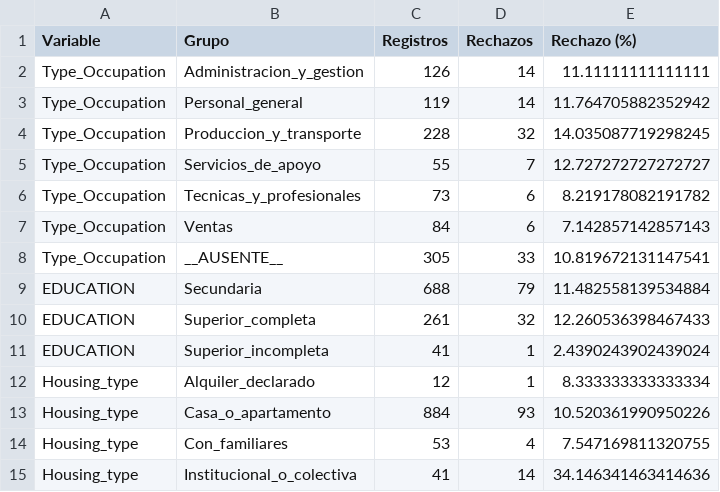
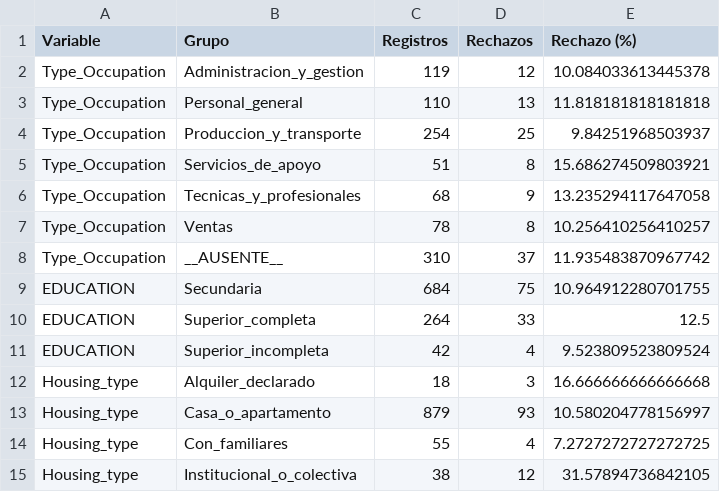
Before and after one commit to toni-oc/clasificacion-solicitudes-tarjeta, a CSV file: reports/resumen_agrupaciones_entrenamiento.csv, drawn as a sheet.

```diff
--- a/reports/resumen_agrupaciones_entrenamiento.csv
+++ b/reports/resumen_agrupaciones_entrenamiento.csv
@@ -1,15 +1,15 @@
 Variable,Grupo,Registros,Rechazos,Rechazo (%)
-Type_Occupation,Administracion_y_gestion,126,14,11.11111111111111
-Type_Occupation,Personal_general,119,14,11.764705882352942
-Type_Occupation,Produccion_y_transporte,228,32,14.035087719298245
-Type_Occupation,Servicios_de_apoyo,55,7,12.727272727272727
-Type_Occupation,Tecnicas_y_profesionales,73,6,8.219178082191782
-Type_Occupation,Ventas,84,6,7.142857142857143
-Type_Occupation,__AUSENTE__,305,33,10.819672131147541
-EDUCATION,Secundaria,688,79,11.482558139534884
-EDUCATION,Superior_completa,261,32,12.260536398467433
-EDUCATION,Superior_incompleta,41,1,2.4390243902439024
-Housing_type,Alquiler_declarado,12,1,8.333333333333334
-Housing_type,Casa_o_apartamento,884,93,10.520361990950226
-Housing_type,Con_familiares,53,4,7.547169811320755
-Housing_type,Institucional_o_colectiva,41,14,34.146341463414636
+Type_Occupation,Administracion_y_gestion,119,12,10.084033613445378
+Type_Occupation,Personal_general,110,13,11.818181818181818
+Type_Occupation,Produccion_y_transporte,254,25,9.84251968503937
+Type_Occupation,Servicios_de_apoyo,51,8,15.686274509803921
+Type_Occupation,Tecnicas_y_profesionales,68,9,13.235294117647058
+Type_Occupation,Ventas,78,8,10.256410256410257
+Type_Occupation,__AUSENTE__,310,37,11.935483870967742
+EDUCATION,Secundaria,684,75,10.964912280701755
+EDUCATION,Superior_completa,264,33,12.5
+EDUCATION,Superior_incompleta,42,4,9.523809523809524
+Housing_type,Alquiler_declarado,18,3,16.666666666666668
+Housing_type,Casa_o_apartamento,879,93,10.580204778156997
+Housing_type,Con_familiares,55,4,7.2727272727272725
+Housing_type,Institucional_o_colectiva,38,12,31.57894736842105
```
Also changed, not shown: reports/comparacion_inicial.csv, reports/imputacion_entrenamiento.csv, 15 other files.
